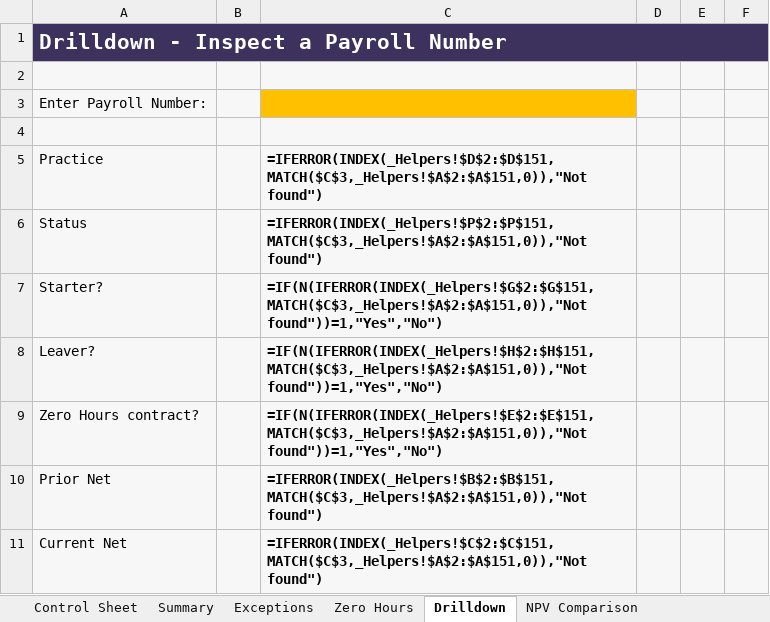
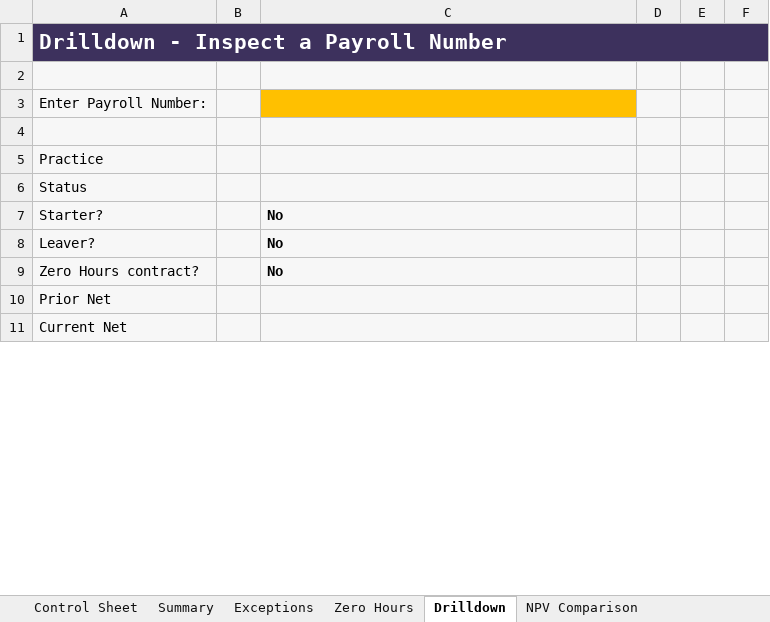
Before and after one commit to khafayah/Khafayahai-Project-, an Excel workbook: payroll_reconciliation/output/Hakim Group - Payroll Reconciliation Tool.xlsx, sheet Drilldown, drawn as a sheet; only a part is shown; values as stored, in another font and other column widths than the file's, no borders; formulas without a stored value are shown as written; conditional formats not drawn; the diff covers the shown part only; the diff names each change by its address in the sheet, - before the commit and + after, or states it on an @@ line.

```diff
--- a/payroll_reconciliation/output/Hakim Group - Payroll Reconciliation Tool.xlsx (sheet Drilldown)
+++ b/payroll_reconciliation/output/Hakim Group - Payroll Reconciliation Tool.xlsx (sheet Drilldown)
-B1:F1 fill: none
+B1:F1 fill: #3D315D
-C5: =IFERROR(INDEX(_Helpers!$D$2:$D$151,MATCH($C$3,_Helpers!$A$2:$A$151,0)),"Not found")
+C5: (empty)
-C6: =IFERROR(INDEX(_Helpers!$P$2:$P$151,MATCH($C$3,_Helpers!$A$2:$A$151,0)),"Not found")
+C6: (empty)
-C7: =IF(N(IFERROR(INDEX(_Helpers!$G$2:$G$151,MATCH($C$3,_Helpers!$A$2:$A$151,0)),"Not found"))=1,"Yes","No")
+C7: No
-C8: =IF(N(IFERROR(INDEX(_Helpers!$H$2:$H$151,MATCH($C$3,_Helpers!$A$2:$A$151,0)),"Not found"))=1,"Yes","No")
+C8: No
-C9: =IF(N(IFERROR(INDEX(_Helpers!$E$2:$E$151,MATCH($C$3,_Helpers!$A$2:$A$151,0)),"Not found"))=1,"Yes","No")
+C9: No
-C10: =IFERROR(INDEX(_Helpers!$B$2:$B$151,MATCH($C$3,_Helpers!$A$2:$A$151,0)),"Not found")
+C10: (empty)
-C11: =IFERROR(INDEX(_Helpers!$C$2:$C$151,MATCH($C$3,_Helpers!$A$2:$A$151,0)),"Not found")
+C11: (empty)
```
Also changed, not shown: 103 edited cells elsewhere in this sheet, sheet Exceptions, sheet Zero Hours, sheet Summary, sheet NPV Comparison, sheet Control Sheet, hidden cells, charts or pictures, payroll_reconciliation/output/Hakim Group - Investigation List.xlsx, payroll_reconciliation/output/Hakim Group - SLT Pack.xlsx, 3 other files.
